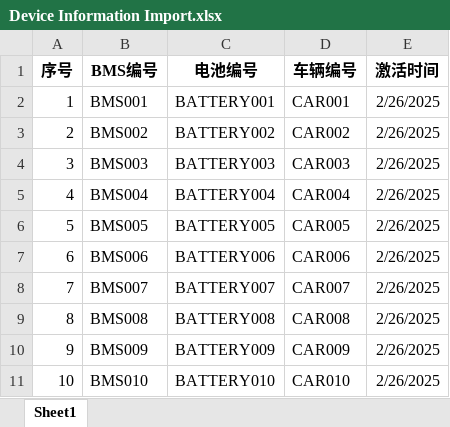
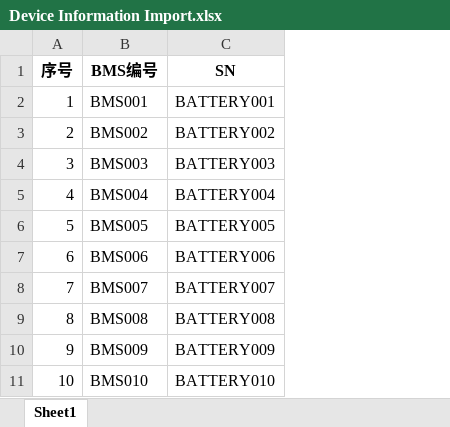
Before and after one commit to 809917187/BMS, an Excel workbook: BMS/wwwroot/files/Device Information Import.xlsx, sheet Sheet1, drawn as a sheet; values as stored, in another font and other column widths than the file's, no borders; the diff names each change by its address in the sheet, - before the commit and + after, or states it on an @@ line.

```diff
--- a/BMS/wwwroot/files/Device Information Import.xlsx (sheet Sheet1)
+++ b/BMS/wwwroot/files/Device Information Import.xlsx (sheet Sheet1)
@@ column D (车辆编号) hidden, rows 2-11: CAR001 | CAR002 | CAR003 | CAR004 | CAR005 | CAR006 | CAR007 | CAR008 | CAR009 | CAR010 @@
-column E (激活时间), rows 2-11: all 2/26/2025
-C1: 电池编号
+C1: SN
```
Also changed, not shown: hidden cells, 11 other files.
